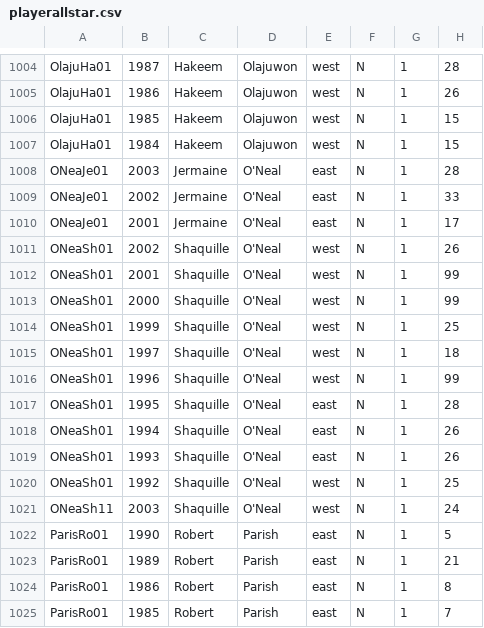
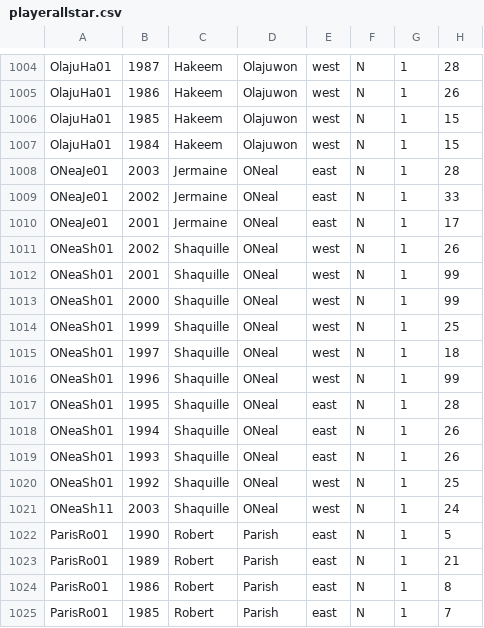
Before and after one commit to WilliamKwok/SENG501_NBA, a CSV file: dataset/playerallstar.csv, drawn as a sheet; only a part is shown, gaps mark what is left out; the diff names each change by its address in the sheet, - before the commit and + after, or states it on an @@ line.

```diff
--- a/dataset/playerallstar.csv
+++ b/dataset/playerallstar.csv
-D1008:D1021: O'Neal
+D1008:D1021: ONeal
```
Also changed, not shown: dataset/coachseason.csv, dataset/draft.csv, 5 other files.
